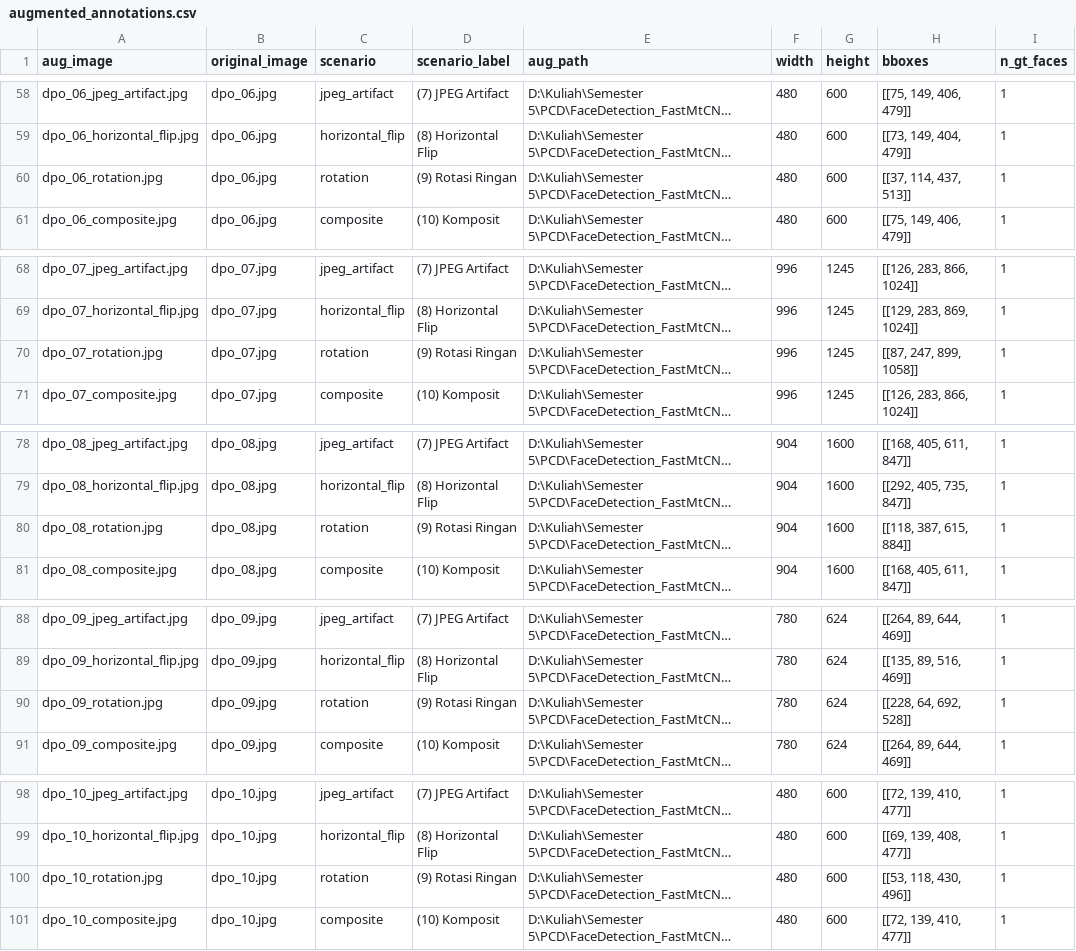
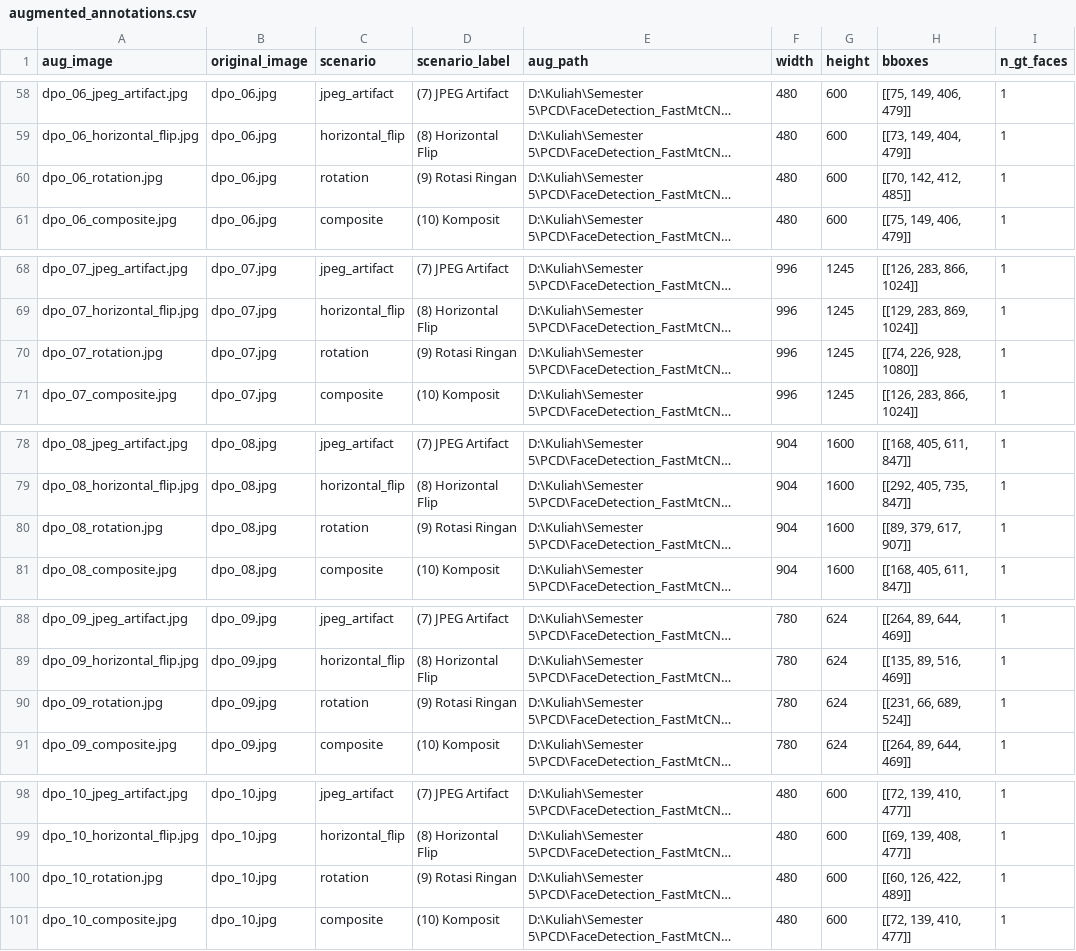
Before and after one commit to Elnathz/FaceDetection_FastMtCNN_MediaPipe, a CSV file: results/augmented_annotations.csv, drawn as a sheet; only a part is shown, gaps mark what is left out; long unchanged cells end in …; the diff covers the shown part only; the diff names each change by its address in the sheet, - before the commit and + after, or states it on an @@ line.

```diff
--- a/results/augmented_annotations.csv
+++ b/results/augmented_annotations.csv
-H60 (bboxes): [[37, 114, 437, 513]]
+H60 (bboxes): [[70, 142, 412, 485]]
-H70 (bboxes): [[87, 247, 899, 1058]]
+H70 (bboxes): [[74, 226, 928, 1080]]
-H80 (bboxes): [[118, 387, 615, 884]]
+H80 (bboxes): [[89, 379, 617, 907]]
-H90 (bboxes): [[228, 64, 692, 528]]
+H90 (bboxes): [[231, 66, 689, 524]]
-H100 (bboxes): [[53, 118, 430, 496]]
+H100 (bboxes): [[60, 126, 422, 489]]
```
Also changed, not shown: 7 edited cells elsewhere in this file, results/eval_raw_results.csv, results/results_breakdown_by_scenario.csv, 14 other files.
